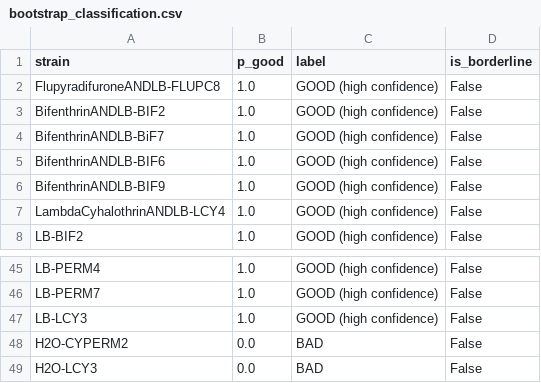
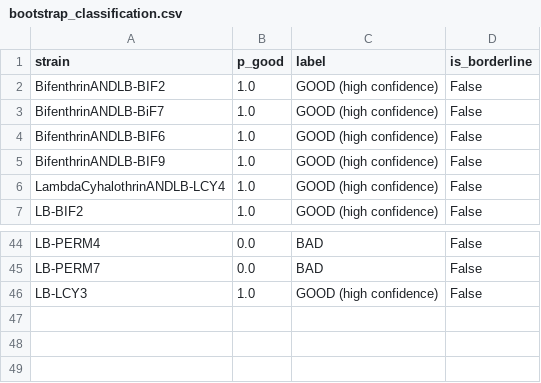
Before and after one commit to dbold23/JueLab_Toolbox, a CSV file: TECAN_growth_curves/results/tables/Advanced_Analysis/bootstrap/bootstrap_classification.csv, drawn as a sheet; only a part is shown, gaps mark what is left out; removed rows and columns are numbered as before the commit, all else as after; the diff covers the shown part only; the diff names each change by its address in the sheet, - before the commit and + after, or states it on an @@ line.

```diff
--- a/TECAN_growth_curves/results/tables/Advanced_Analysis/bootstrap/bootstrap_classification.csv
+++ b/TECAN_growth_curves/results/tables/Advanced_Analysis/bootstrap/bootstrap_classification.csv
-row 2: FlupyradifuroneANDLB-FLUPC8 | 1.0 | GOOD (high confidence) | False
-B44:B45 (p_good): 1.0
+B44:B45 (p_good): 0.0
-C44:C45 (label): GOOD (high confidence)
+C44:C45 (label): BAD
-row 48: H2O-CYPERM2 | 0.0 | BAD | False
-row 49: H2O-LCY3 | 0.0 | BAD | False
```
Also changed, not shown: 2 added rows, 2 removed rows, 4 moved rows and 18 edited cells elsewhere in this file, TECAN_growth_curves/results/tables/Advanced_Analysis/gp_truncation/gp_truncation_results.csv, TECAN_growth_curves/results/tables/Advanced_Analysis/truncation_comparison/method_summary.csv, 35 other files.
